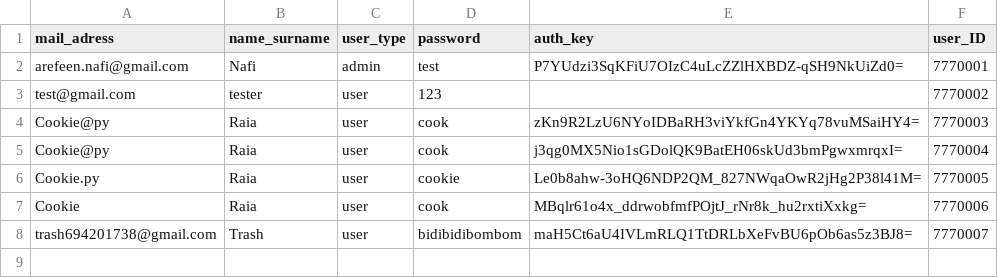
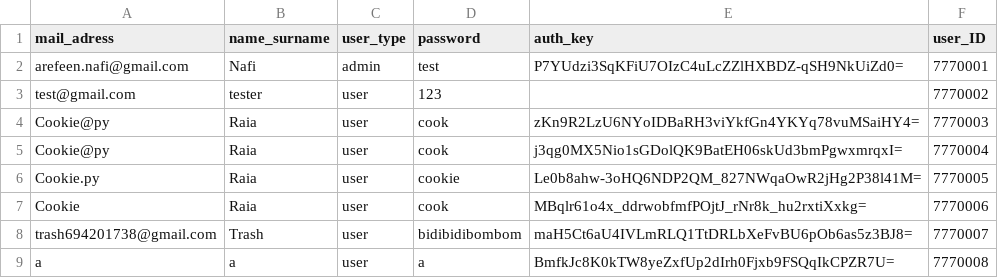
Before and after one commit to JuanG5423/HackUTA6, a CSV file: database.csv, drawn as a sheet; the diff names each change by its address in the sheet, - before the commit and + after, or states it on an @@ line.

```diff
--- a/database.csv
+++ b/database.csv
+row 9: a | a | user | a | BmfkJc8K0kTW8yeZxfUp2dIrh0Fjxb9FSQqIkCPZR7U= | 7770008
```
Also changed, not shown: 3 other files.
